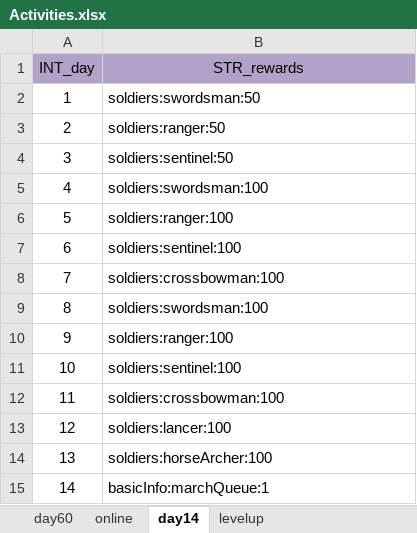
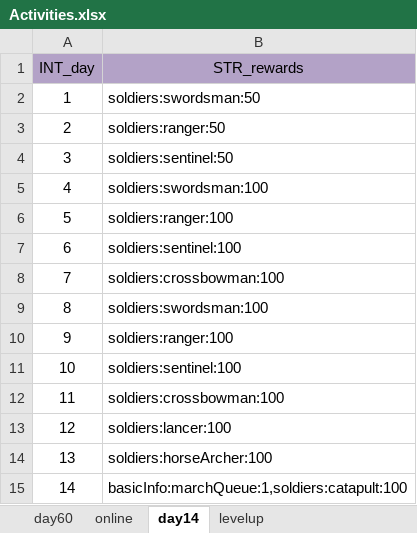
Before and after one commit to ModunZhang/kod_docs, an Excel workbook: datas/shared/Activities.xlsx, sheet day14, drawn as a sheet; values as stored, in another font and other column widths than the file's, no borders; the diff names each change by its address in the sheet, - before the commit and + after, or states it on an @@ line.

```diff
--- a/datas/shared/Activities.xlsx (sheet day14)
+++ b/datas/shared/Activities.xlsx (sheet day14)
-B15 (STR_rewards): basicInfo:marchQueue:1
+B15 (STR_rewards): basicInfo:marchQueue:1,soldiers:catapult:100
```
Also changed, not shown: sheet levelup, datas/shared/GrowUpTasks.xlsx.
